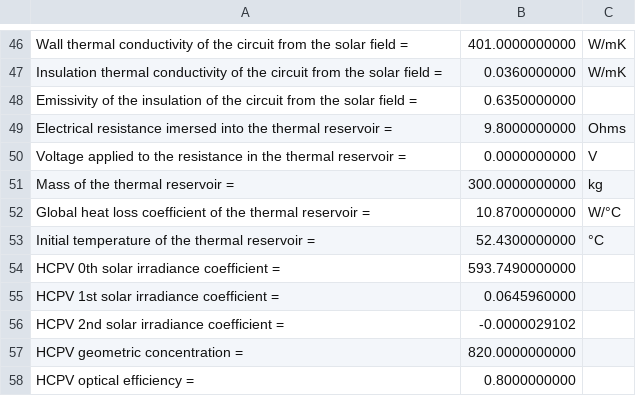
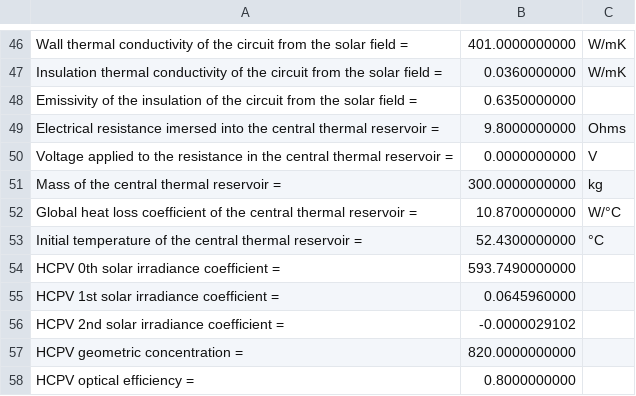
Before and after one commit to LucasPimentaM/mapeamento_galp, a CSV file: entry_data.csv, drawn as a sheet; only a part is shown, gaps mark what is left out; the diff covers the shown part only.

```diff
--- a/entry_data.csv
+++ b/entry_data.csv
@@ -48,7 +48,7 @@ Insulation thermal conductivity of the circuit from the solar field =, 0.0360000
 Emissivity of the insulation of the circuit from the solar field =, 0.6350000000,
-Electrical resistance imersed into the thermal reservoir =, 9.8000000000, Ohms
-Voltage applied to the resistance in the thermal reservoir =, 0.0000000000, V
-Mass of the thermal reservoir =, 300.0000000000, kg
-Global heat loss coefficient of the thermal reservoir =, 10.8700000000, W/°C
-Initial temperature of the thermal reservoir =, 52.4300000000, °C
+Electrical resistance imersed into the central thermal reservoir =, 9.8000000000, Ohms
+Voltage applied to the resistance in the central thermal reservoir =, 0.0000000000, V
+Mass of the central thermal reservoir =, 300.0000000000, kg
+Global heat loss coefficient of the central thermal reservoir =, 10.8700000000, W/°C
+Initial temperature of the central thermal reservoir =, 52.4300000000, °C
 HCPV 0th solar irradiance coefficient =, 593.7490000000,
```
Also changed, not shown: 21 added rows and 1 edited cell elsewhere in this file, 8 other files.
